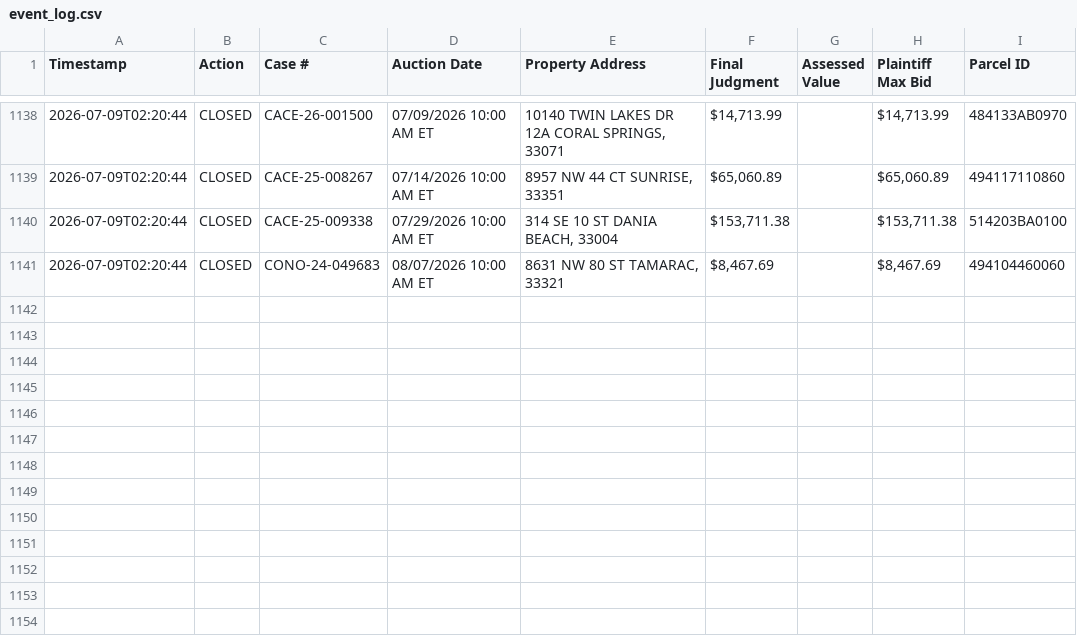
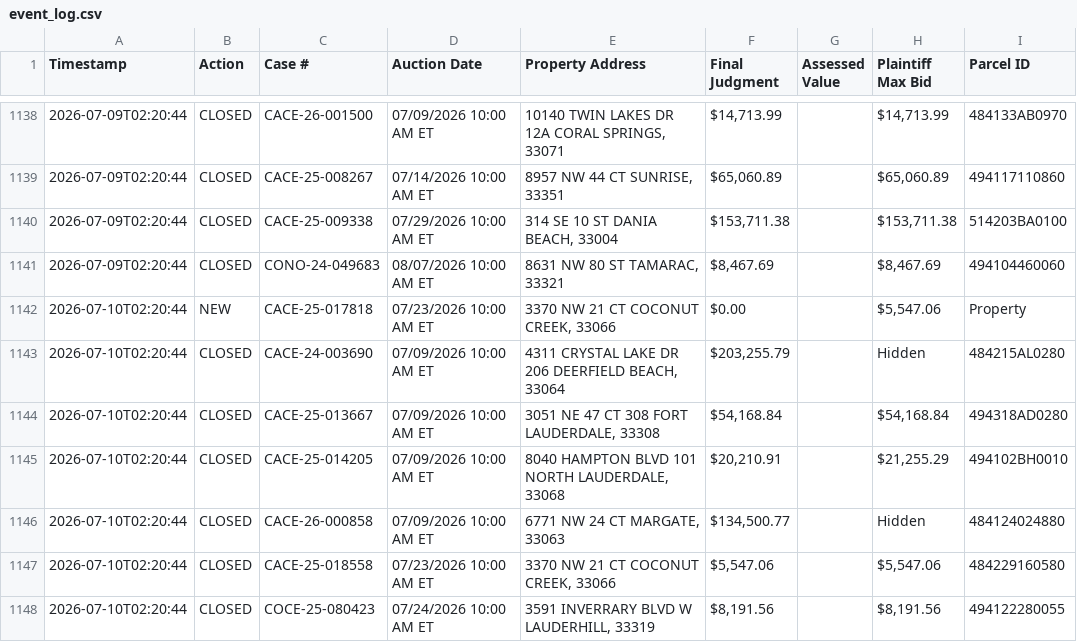
Before and after one commit to figlesias7/realforeclose-broward, a CSV file: data/event_log.csv, drawn as a sheet; only a part is shown, gaps mark what is left out; the diff names each change by its address in the sheet, - before the commit and + after, or states it on an @@ line.

```diff
--- a/data/event_log.csv
+++ b/data/event_log.csv
+row 1142: 2026-07-10T02:20:44 | NEW | CACE-25-017818 | 07/23/2026 10:00 AM ET | 3370 NW 21 CT COCONUT CREEK, 33066 | $0.00 |  | $5,547.06 | Property
+row 1143: 2026-07-10T02:20:44 | CLOSED | CACE-24-003690 | 07/09/2026 10:00 AM ET | 4311 CRYSTAL LAKE DR 206 DEERFIELD BEACH, 33064 | $203,255.79 |  | Hidden | 484215AL0280
+row 1144: 2026-07-10T02:20:44 | CLOSED | CACE-25-013667 | 07/09/2026 10:00 AM ET | 3051 NE 47 CT 308 FORT LAUDERDALE, 33308 | $54,168.84 |  | $54,168.84 | 494318AD0280
+row 1145: 2026-07-10T02:20:44 | CLOSED | CACE-25-014205 | 07/09/2026 10:00 AM ET | 8040 HAMPTON BLVD 101 NORTH LAUDERDALE, 33068 | $20,210.91 |  | $21,255.29 | 494102BH0010
+row 1146: 2026-07-10T02:20:44 | CLOSED | CACE-26-000858 | 07/09/2026 10:00 AM ET | 6771 NW 24 CT MARGATE, 33063 | $134,500.77 |  | Hidden | 484124024880
+row 1147: 2026-07-10T02:20:44 | CLOSED | CACE-25-018558 | 07/23/2026 10:00 AM ET | 3370 NW 21 CT COCONUT CREEK, 33066 | $5,547.06 |  | $5,547.06 | 484229160580
+row 1148: 2026-07-10T02:20:44 | CLOSED | COCE-25-080423 | 07/24/2026 10:00 AM ET | 3591 INVERRARY BLVD W LAUDERHILL, 33319 | $8,191.56 |  | $8,191.56 | 494122280055
```
Also changed, not shown: data/all_seen.csv, 3 other files.
